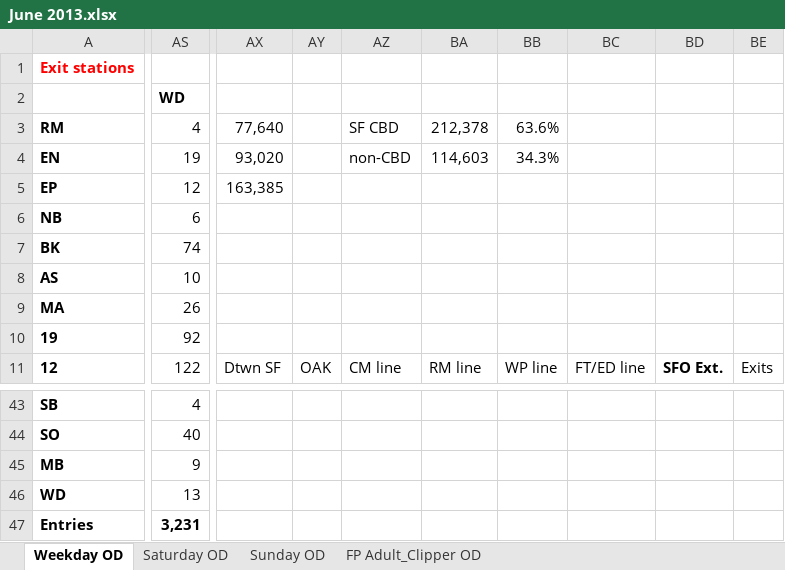
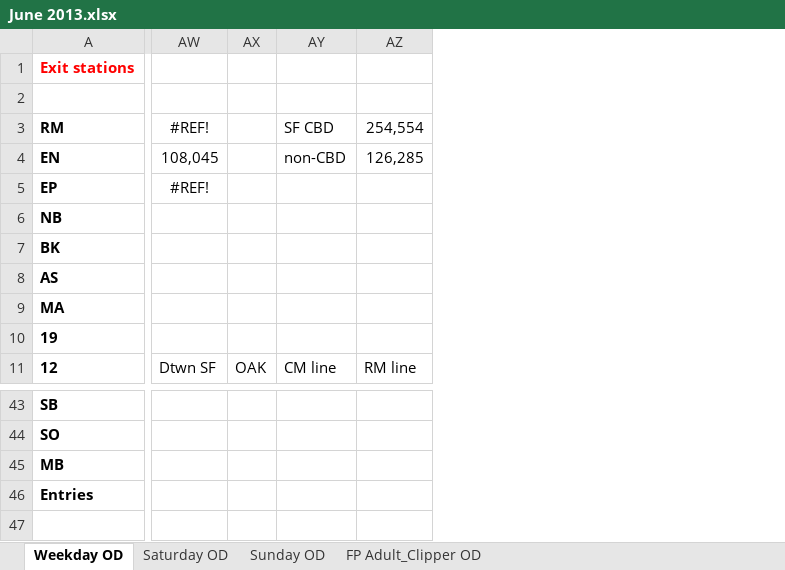
Before and after one commit to shubhgo/BART, an Excel workbook: _docs/Data cleaning scripts/ridership/June 2013.xlsx, sheet Weekday OD, drawn as a sheet; only a part is shown, gaps mark what is left out; values as stored, in another font and other column widths than the file's, no borders; removed rows and columns are numbered as before the commit, all else as after; rows hold the shown columns only; the diff covers the shown part only; the diff names each change by its address in the sheet, - before the commit and + after, or states it on an @@ line.

```diff
--- a/_docs/Data cleaning scripts/ridership/June 2013.xlsx (sheet Weekday OD)
+++ b/_docs/Data cleaning scripts/ridership/June 2013.xlsx (sheet Weekday OD)
-column AS (WD), rows 3-11: 4 | 19 | 12 | 6 | 74 | 10 | 26 | 92 | 122; rows 43-45: 4 | 40 | 9; row 47: 3,231
-column AX, rows 3-11: 77,640 | 93,020 | 163,385 |  |  |  |  |  | Dtwn SF
-column AY, row 11: OAK
-column AZ, rows 3-11: SF CBD | non-CBD |  |  |  |  |  |  | CM line
-column BA, rows 3-11: 212,378 | 114,603 |  |  |  |  |  |  | RM line
-column BB, rows 3-11: 63.6% | 34.3% |  |  |  |  |  |  | WP line
-column BC, row 11: FT/ED line
-column BD, row 11: SFO Ext.
-column BE, row 11: Exits
+column AW, rows 3-11: #REF! | 108,045 | #REF! |  |  |  |  |  | Dtwn SF
+column AX, row 11: OAK
+column AY, rows 3-11: SF CBD | non-CBD |  |  |  |  |  |  | CM line
+column AZ, rows 3-11: 254,554 | 126,285 |  |  |  |  |  |  | RM line
-row 46: WD | 13
```
Also changed, not shown: 4 added columns elsewhere in this sheet, sheet Sunday OD, sheet Saturday OD, sheet FP Adult_Clipper OD, _docs/Data cleaning scripts/ridership/August 2013.xlsx, _docs/Data cleaning scripts/ridership/December 2013.xlsx, 9 other files.
